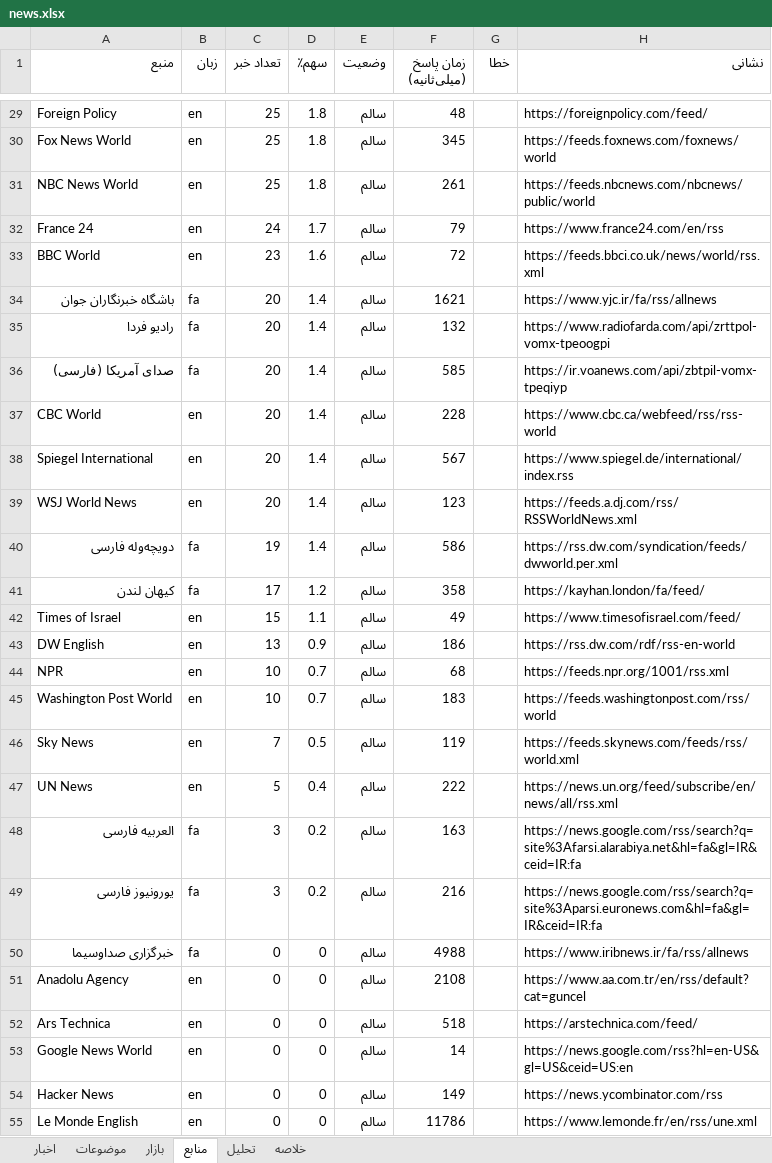
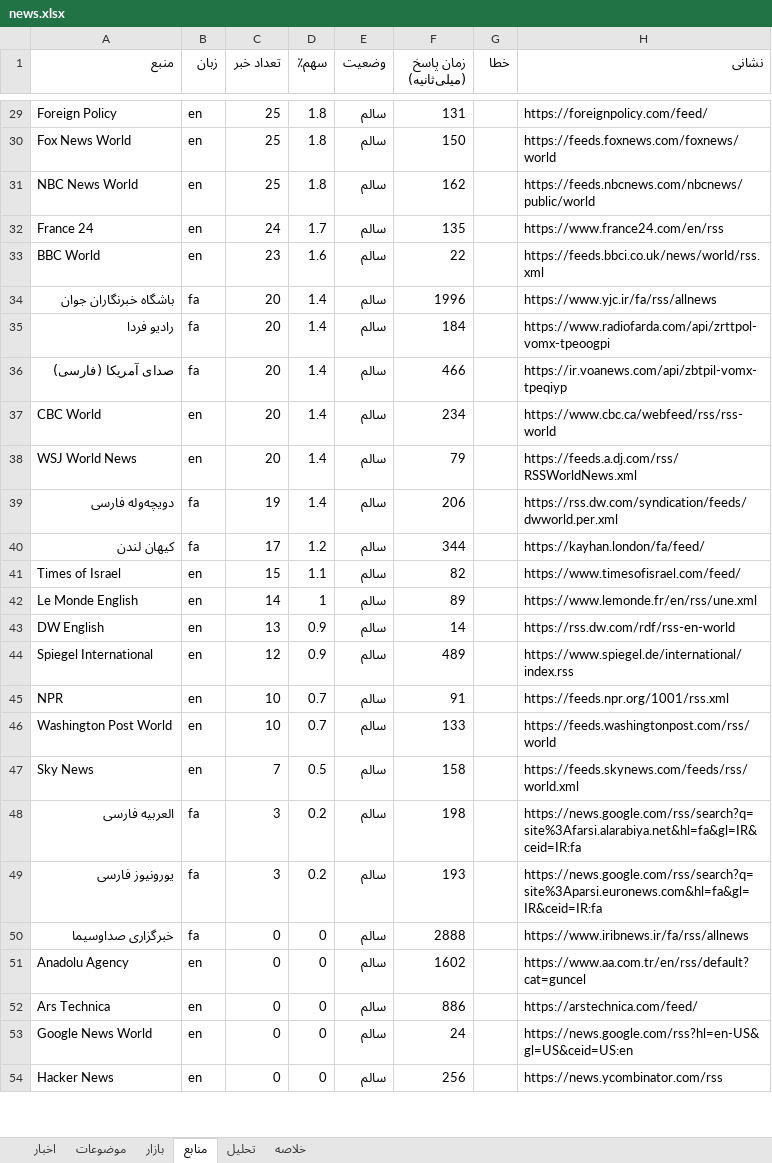
Before and after one commit to legolasoriginall/news-radar, an Excel workbook: news.xlsx, sheet منابع, drawn as a sheet; only a part is shown, gaps mark what is left out; values as stored, in another font and other column widths than the file's, no borders; removed rows and columns are numbered as before the commit, all else as after; the diff covers the shown part only; the diff names each change by its address in the sheet, - before the commit and + after, or states it on an @@ line.

```diff
--- a/news.xlsx (sheet منابع)
+++ b/news.xlsx (sheet منابع)
-F29 (زمان پاسخ (میلی‌ثانیه)): 48
+F29 (زمان پاسخ (میلی‌ثانیه)): 131
-F30 (زمان پاسخ (میلی‌ثانیه)): 345
+F30 (زمان پاسخ (میلی‌ثانیه)): 150
-F31 (زمان پاسخ (میلی‌ثانیه)): 261
+F31 (زمان پاسخ (میلی‌ثانیه)): 162
-F32 (زمان پاسخ (میلی‌ثانیه)): 79
+F32 (زمان پاسخ (میلی‌ثانیه)): 135
-F33 (زمان پاسخ (میلی‌ثانیه)): 72
+F33 (زمان پاسخ (میلی‌ثانیه)): 22
-F34 (زمان پاسخ (میلی‌ثانیه)): 1621
+F34 (زمان پاسخ (میلی‌ثانیه)): 1996
-F35 (زمان پاسخ (میلی‌ثانیه)): 132
+F35 (زمان پاسخ (میلی‌ثانیه)): 184
-F36 (زمان پاسخ (میلی‌ثانیه)): 585
+F36 (زمان پاسخ (میلی‌ثانیه)): 466
-F37 (زمان پاسخ (میلی‌ثانیه)): 228
+F37 (زمان پاسخ (میلی‌ثانیه)): 234
-row 38: Spiegel International | en | 20 | 1.4 | سالم | 567 |  | https://www.spiegel.de/international/index.rss
-F38 (زمان پاسخ (میلی‌ثانیه)): 123
+F38 (زمان پاسخ (میلی‌ثانیه)): 79
-F39 (زمان پاسخ (میلی‌ثانیه)): 586
+F39 (زمان پاسخ (میلی‌ثانیه)): 206
-F40 (زمان پاسخ (میلی‌ثانیه)): 358
+F40 (زمان پاسخ (میلی‌ثانیه)): 344
-F41 (زمان پاسخ (میلی‌ثانیه)): 49
+F41 (زمان پاسخ (میلی‌ثانیه)): 82
+row 42: Le Monde English | en | 14 | 1 | سالم | 89 |  | https://www.lemonde.fr/en/rss/une.xml
-F43 (زمان پاسخ (میلی‌ثانیه)): 186
+F43 (زمان پاسخ (میلی‌ثانیه)): 14
+row 44: Spiegel International | en | 12 | 0.9 | سالم | 489 |  | https://www.spiegel.de/international/index.rss
-F45 (زمان پاسخ (میلی‌ثانیه)): 68
+F45 (زمان پاسخ (میلی‌ثانیه)): 91
-F46 (زمان پاسخ (میلی‌ثانیه)): 183
+F46 (زمان پاسخ (میلی‌ثانیه)): 133
-F47 (زمان پاسخ (میلی‌ثانیه)): 119
+F47 (زمان پاسخ (میلی‌ثانیه)): 158
-row 47: UN News | en | 5 | 0.4 | سالم | 222 |  | https://news.un.org/feed/subscribe/en/news/all/rss.xml
-F48 (زمان پاسخ (میلی‌ثانیه)): 163
+F48 (زمان پاسخ (میلی‌ثانیه)): 198
-F49 (زمان پاسخ (میلی‌ثانیه)): 216
+F49 (زمان پاسخ (میلی‌ثانیه)): 193
-F50 (زمان پاسخ (میلی‌ثانیه)): 4988
+F50 (زمان پاسخ (میلی‌ثانیه)): 2888
-F51 (زمان پاسخ (میلی‌ثانیه)): 2108
+F51 (زمان پاسخ (میلی‌ثانیه)): 1602
-F52 (زمان پاسخ (میلی‌ثانیه)): 518
+F52 (زمان پاسخ (میلی‌ثانیه)): 886
-F53 (زمان پاسخ (میلی‌ثانیه)): 14
+F53 (زمان پاسخ (میلی‌ثانیه)): 24
-F54 (زمان پاسخ (میلی‌ثانیه)): 149
+F54 (زمان پاسخ (میلی‌ثانیه)): 256
-row 55: Le Monde English | en | 0 | 0 | سالم | 11786 |  | https://www.lemonde.fr/en/rss/une.xml
```
Also changed, not shown: 1 added row and 33 edited cells elsewhere in this sheet, sheet اخبار, sheet موضوعات, sheet تحلیل, sheet خلاصه, sheet بازار, 1 other file.
